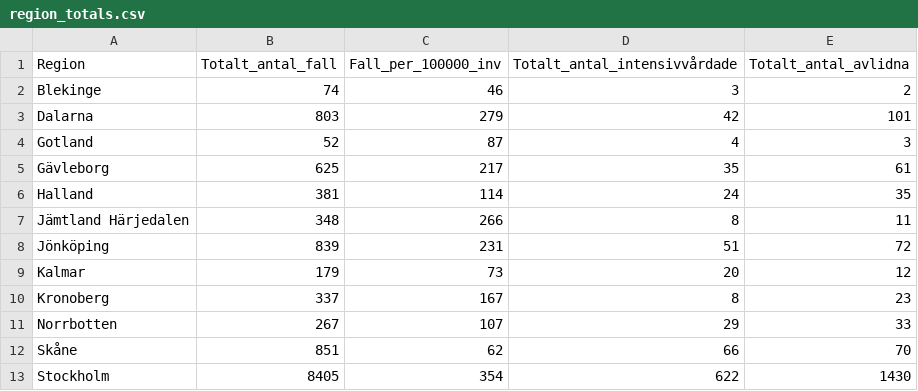
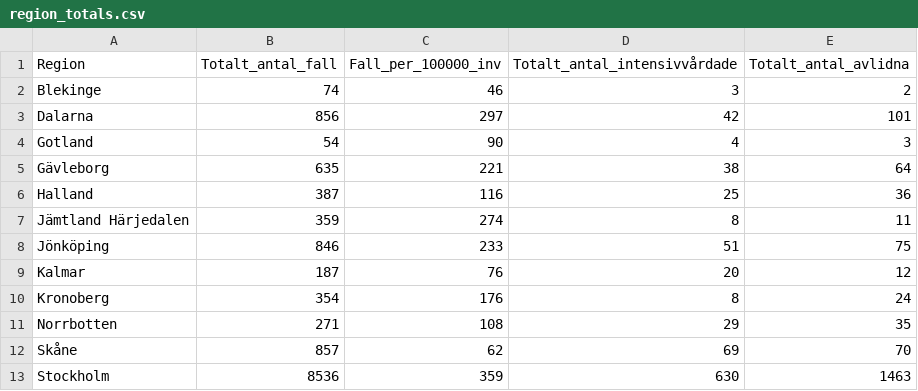
Before and after one commit to shortlisted/covid-19-sweden, a CSV file: region_totals.csv, drawn as a sheet; only a part is shown; the diff covers the shown part only.

```diff
--- a/region_totals.csv
+++ b/region_totals.csv
@@ -2,12 +2,12 @@ Region,Totalt_antal_fall,Fall_per_100000_inv,Totalt_antal_intensivvårdade,Total
 Blekinge,74,46,3,2
-Dalarna,803,279,42,101
-Gotland,52,87,4,3
-Gävleborg,625,217,35,61
-Halland,381,114,24,35
-Jämtland Härjedalen,348,266,8,11
-Jönköping,839,231,51,72
-Kalmar,179,73,20,12
-Kronoberg,337,167,8,23
-Norrbotten,267,107,29,33
-Skåne,851,62,66,70
-Stockholm,8405,354,622,1430
+Dalarna,856,297,42,101
+Gotland,54,90,4,3
+Gävleborg,635,221,38,64
+Halland,387,116,25,36
+Jämtland Härjedalen,359,274,8,11
+Jönköping,846,233,51,75
+Kalmar,187,76,20,12
+Kronoberg,354,176,8,24
+Norrbotten,271,108,29,35
+Skåne,857,62,69,70
+Stockholm,8536,359,630,1463
```
Also changed, not shown: 31 edited cells elsewhere in this file, ICU_by_date.csv, cases_by_date_and_region.csv, 3 other files.
